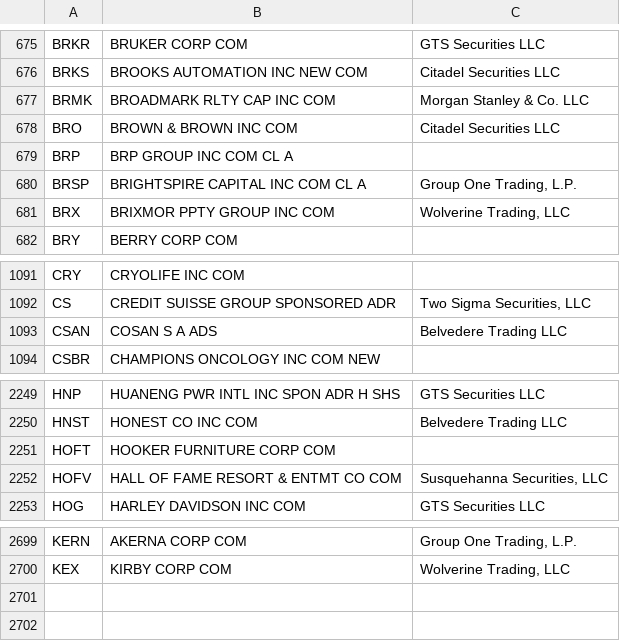
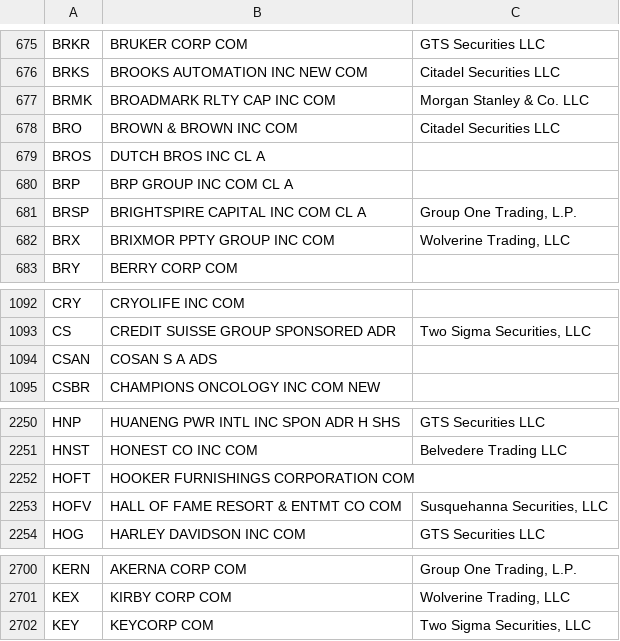
Before and after one commit to haoenhui/usa-optionable-stocks, a CSV file: options-00000.csv, drawn as a sheet; only a part is shown, gaps mark what is left out.

```diff
--- a/options-00000.csv
+++ b/options-00000.csv
@@ -678,2 +678,3 @@ BRMK,BROADMARK RLTY CAP INC COM,Morgan Stanley & Co. LLC
 BRO,BROWN & BROWN INC COM,Citadel Securities LLC
+BROS,DUTCH BROS INC CL A,
 BRP,BRP GROUP INC COM CL A,
@@ -1092,3 +1093,3 @@ CRY,CRYOLIFE INC COM,
 CS,CREDIT SUISSE GROUP SPONSORED ADR,"Two Sigma Securities, LLC"
-CSAN,COSAN S A ADS,Belvedere Trading LLC
+CSAN,COSAN S A ADS,
 CSBR,CHAMPIONS ONCOLOGY INC COM NEW,
@@ -2250,3 +2251,3 @@ HNP,HUANENG PWR INTL INC SPON ADR H SHS,GTS Securities LLC
 HNST,HONEST CO INC COM,Belvedere Trading LLC
-HOFT,HOOKER FURNITURE CORP COM,
+HOFT,HOOKER FURNISHINGS CORPORATION COM,
 HOFV,HALL OF FAME RESORT & ENTMT CO COM,"Susquehanna Securities, LLC"
@@ -2700 +2701,2 @@ KERN,AKERNA CORP COM,"Group One Trading, L.P."
 KEX,KIRBY CORP COM,"Wolverine Trading, LLC"
+KEY,KEYCORP COM,"Two Sigma Securities, LLC"
```
Also changed, not shown: options-02000.csv.
